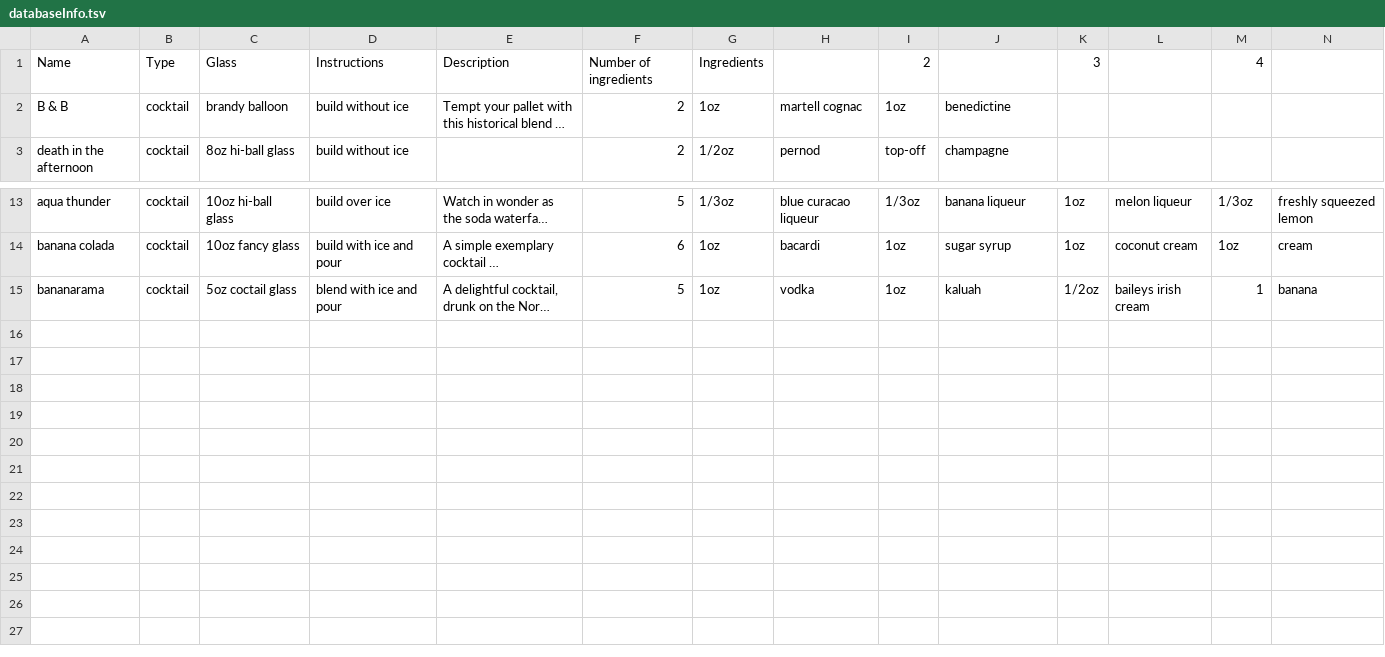
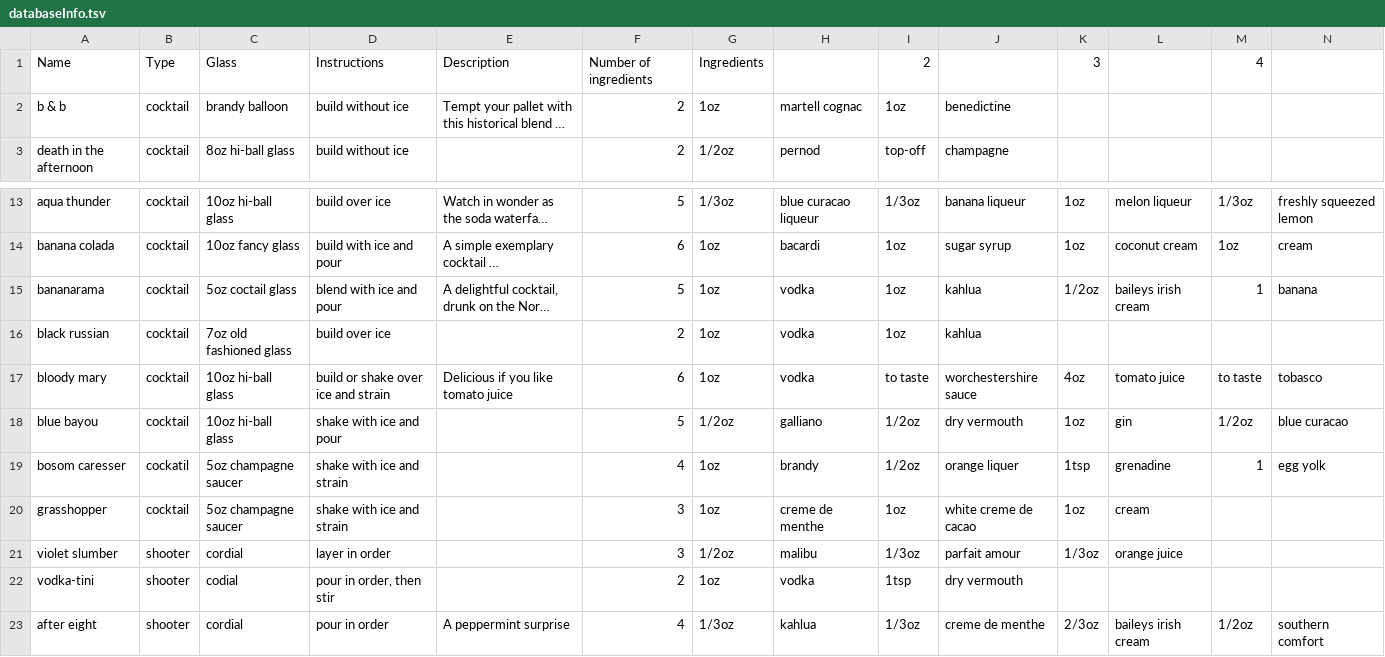
Before and after one commit to ConnorChristensen/mixit, a TSV file: database_info/databaseInfo.tsv, drawn as a sheet; only a part is shown, gaps mark what is left out; long unchanged cells end in …; rows hold the shown columns only; the diff names each change by its address in the sheet, - before the commit and + after, or states it on an @@ line.

```diff
--- a/database_info/databaseInfo.tsv
+++ b/database_info/databaseInfo.tsv
-A2: B & B
+A2: b & b
-J15: kaluah
+J15: kahlua
+row 16: black russian | cocktail | 7oz old fashioned glass | build over ice |  | 2 | 1oz | vodka | 1oz | kahlua
+row 17: bloody mary | cocktail | 10oz hi-ball glass | build or shake over ice and strain | Delicious if you like tomato juice | 6 | 1oz | vodka | to taste | worchestershire sauce | 4oz | tomato juice | to taste | tobasco
+row 18: blue bayou | cocktail | 10oz hi-ball glass | shake with ice and pour |  | 5 | 1/2oz | galliano | 1/2oz | dry vermouth | 1oz | gin | 1/2oz | blue curacao
+row 19: bosom caresser | cockatil | 5oz champagne saucer | shake with ice and strain |  | 4 | 1oz | brandy | 1/2oz | orange liquer | 1tsp | grenadine | 1 | egg yolk
+row 20: grasshopper | cocktail | 5oz champagne saucer | shake with ice and strain |  | 3 | 1oz | creme de menthe | 1oz | white creme de cacao | 1oz | cream
+row 21: violet slumber | shooter | cordial | layer in order |  | 3 | 1/2oz | malibu | 1/3oz | parfait amour | 1/3oz | orange juice
+row 22: vodka-tini | shooter | codial | pour in order, then stir |  | 2 | 1oz | vodka | 1tsp | dry vermouth
+row 23: after eight | shooter | cordial | pour in order | A peppermint surprise | 4 | 1/3oz | kahlua | 1/3oz | creme de menthe | 2/3oz | baileys irish cream | 1/2oz | southern comfort
```
Also changed, not shown: 26 other files.
